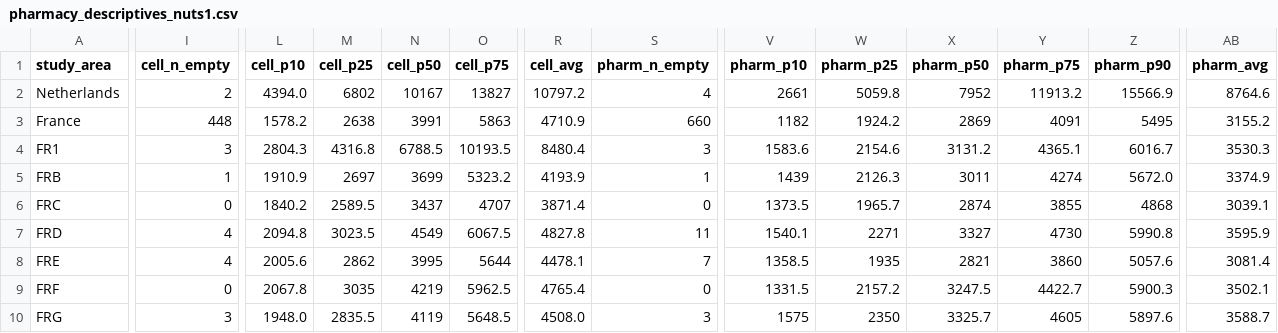
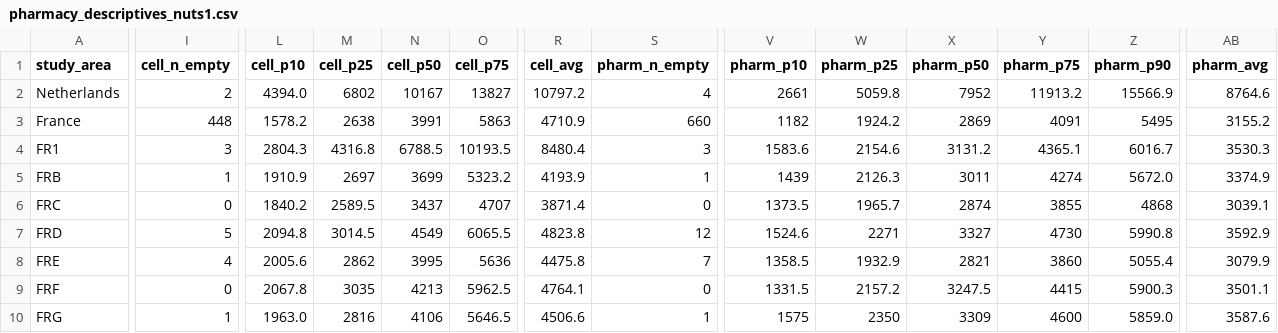
Before and after one commit to ObjectVision/NetworkModel_EU, a CSV file: doc/pharmacy_descriptives_nuts1.csv, drawn as a sheet; only a part is shown, gaps mark what is left out; the diff covers the shown part only; the diff names each change by its address in the sheet, - before the commit and + after, or states it on an @@ line.

```diff
--- a/doc/pharmacy_descriptives_nuts1.csv
+++ b/doc/pharmacy_descriptives_nuts1.csv
-I7 (cell_n_empty): 4
+I7 (cell_n_empty): 5
-M7 (cell_p25): 3023.5
+M7 (cell_p25): 3014.5
-O7 (cell_p75): 6067.5
+O7 (cell_p75): 6065.5
-R7 (cell_avg): 4827.8
+R7 (cell_avg): 4823.8
-S7 (pharm_n_empty): 11
+S7 (pharm_n_empty): 12
-V7 (pharm_p10): 1540.1
+V7 (pharm_p10): 1524.6
-AB7 (pharm_avg): 3595.9
+AB7 (pharm_avg): 3592.9
-O8 (cell_p75): 5644
+O8 (cell_p75): 5636
-R8 (cell_avg): 4478.1
+R8 (cell_avg): 4475.8
-W8 (pharm_p25): 1935
+W8 (pharm_p25): 1932.9
-Z8 (pharm_p90): 5057.6
+Z8 (pharm_p90): 5055.4
-AB8 (pharm_avg): 3081.4
+AB8 (pharm_avg): 3079.9
-N9 (cell_p50): 4219
+N9 (cell_p50): 4213
-R9 (cell_avg): 4765.4
+R9 (cell_avg): 4764.1
-Y9 (pharm_p75): 4422.7
+Y9 (pharm_p75): 4415
-AB9 (pharm_avg): 3502.1
+AB9 (pharm_avg): 3501.1
-I10 (cell_n_empty): 3
+I10 (cell_n_empty): 1
-L10 (cell_p10): 1948.0
+L10 (cell_p10): 1963.0
-M10 (cell_p25): 2835.5
+M10 (cell_p25): 2816
-N10 (cell_p50): 4119
+N10 (cell_p50): 4106
-O10 (cell_p75): 5648.5
+O10 (cell_p75): 5646.5
-R10 (cell_avg): 4508.0
+R10 (cell_avg): 4506.6
-S10 (pharm_n_empty): 3
+S10 (pharm_n_empty): 1
-X10 (pharm_p50): 3325.7
+X10 (pharm_p50): 3309
-Y10 (pharm_p75): 4605
+Y10 (pharm_p75): 4600
-Z10 (pharm_p90): 5897.6
+Z10 (pharm_p90): 5859.0
-AB10 (pharm_avg): 3588.7
+AB10 (pharm_avg): 3587.6
```
Also changed, not shown: 156 edited cells elsewhere in this file, 2 other files.
